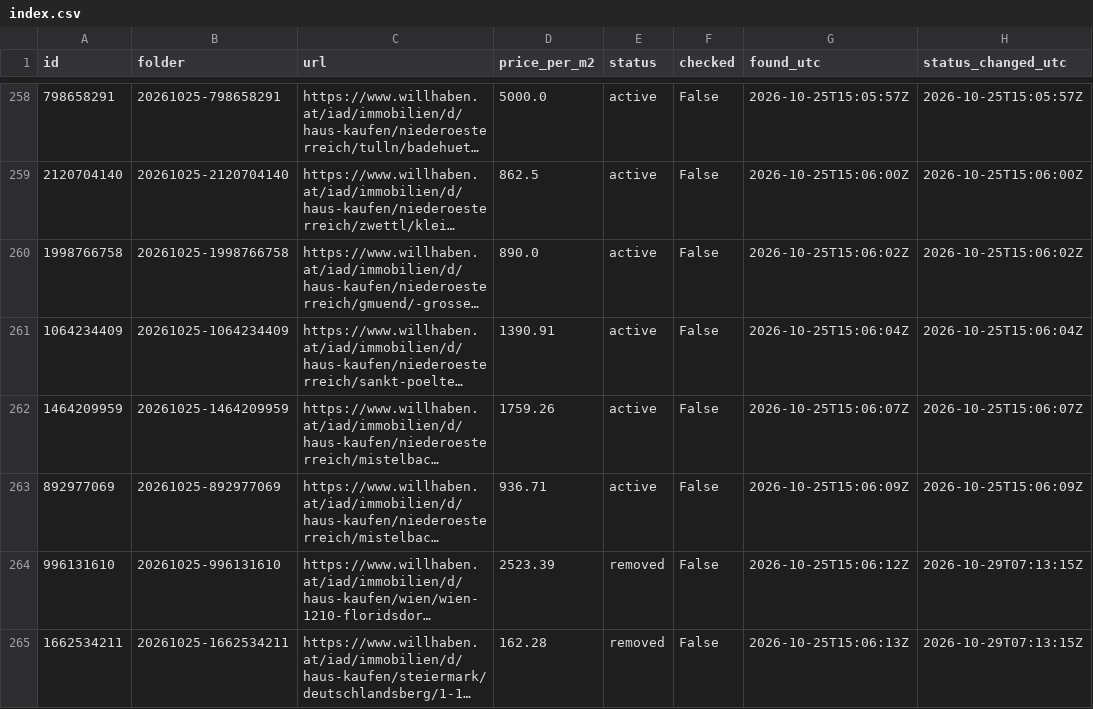
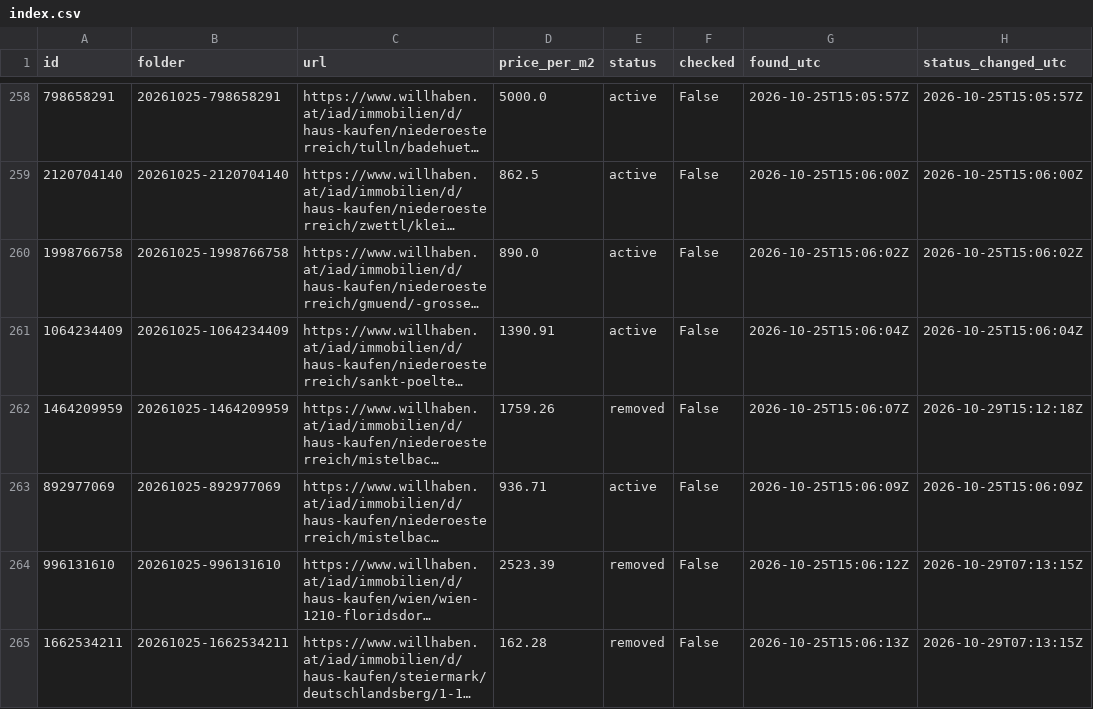
Before and after one commit to antonberesniev/willhaben_land, a CSV file: data/index.csv, drawn as a sheet; only a part is shown, gaps mark what is left out; long unchanged cells end in …; the diff names each change by its address in the sheet, - before the commit and + after, or states it on an @@ line.

```diff
--- a/data/index.csv
+++ b/data/index.csv
-E262 (status): active
+E262 (status): removed
-H262 (status_changed_utc): 2026-10-25T15:06:07Z
+H262 (status_changed_utc): 2026-10-29T15:12:18Z
```
Also changed, not shown: 1 other file.
